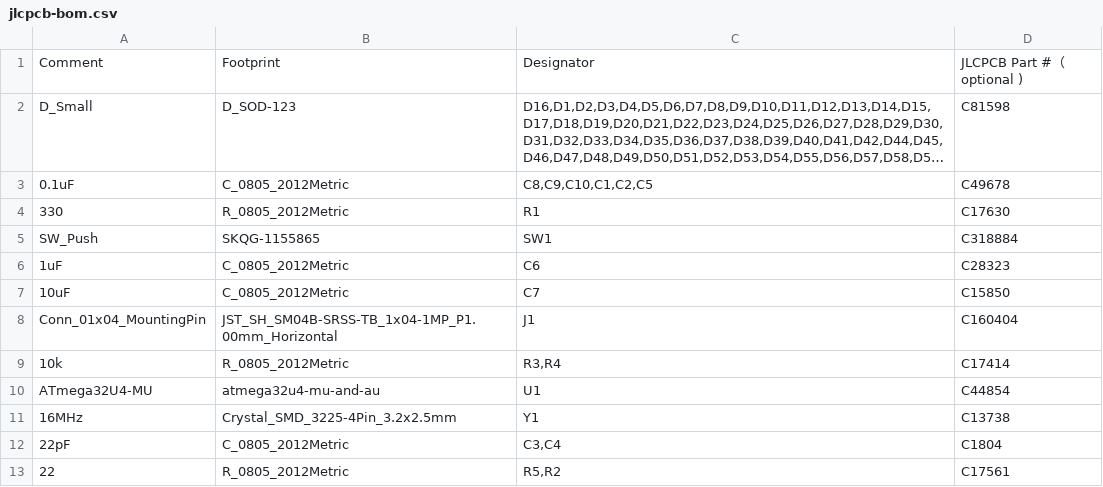
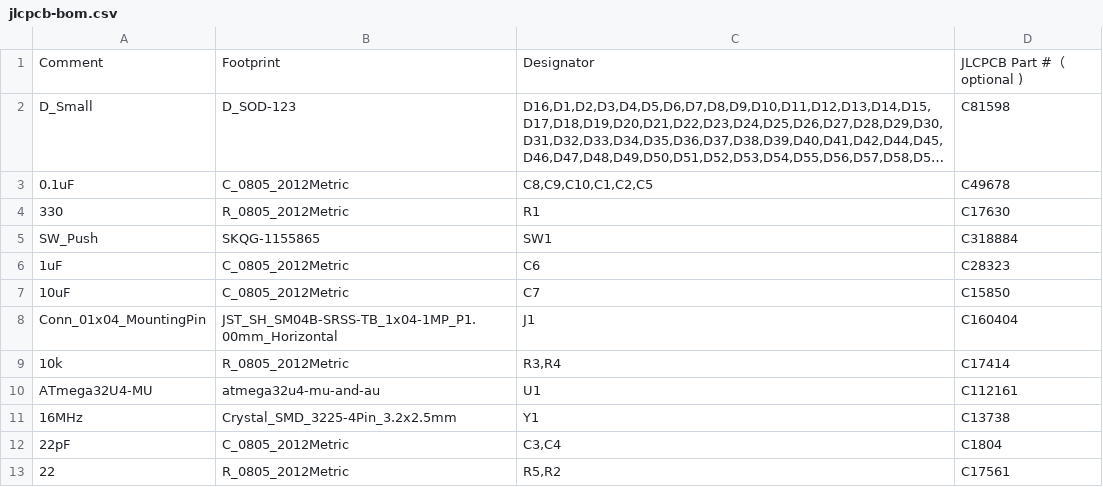
Before and after one commit to djvs/aek, a CSV file: outputs/gerber/jlcpcb-bom.csv, drawn as a sheet; long unchanged cells end in ….

```diff
--- a/outputs/gerber/jlcpcb-bom.csv
+++ b/outputs/gerber/jlcpcb-bom.csv
@@ -9,3 +9,3 @@ Comment,Footprint,Designator,JLCPCB Part #（optional )
 "10k","R_0805_2012Metric","R3,R4","C17414"
-"ATmega32U4-MU","atmega32u4-mu-and-au","U1","C44854"
+"ATmega32U4-MU","atmega32u4-mu-and-au","U1","C112161"
 "16MHz","Crystal_SMD_3225-4Pin_3.2x2.5mm","Y1","C13738"
```
Also changed, not shown: 1 other file.
